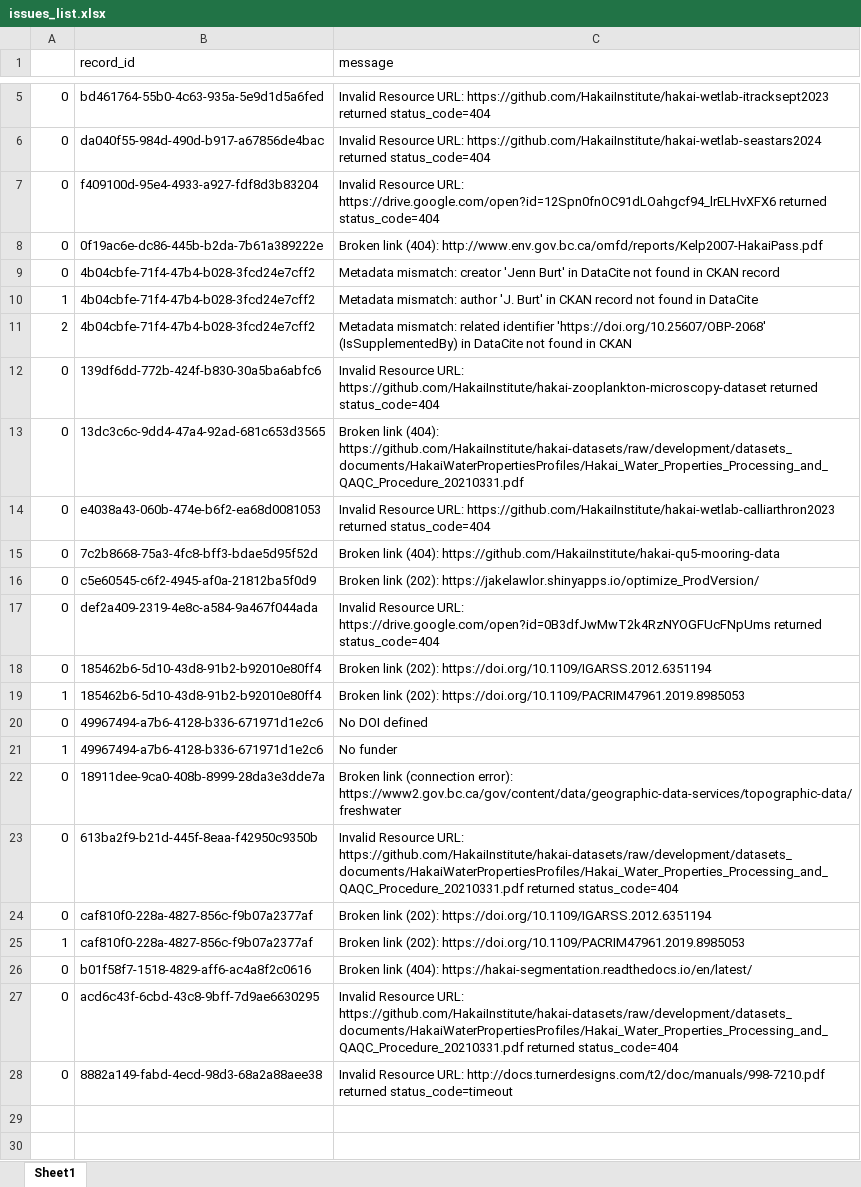
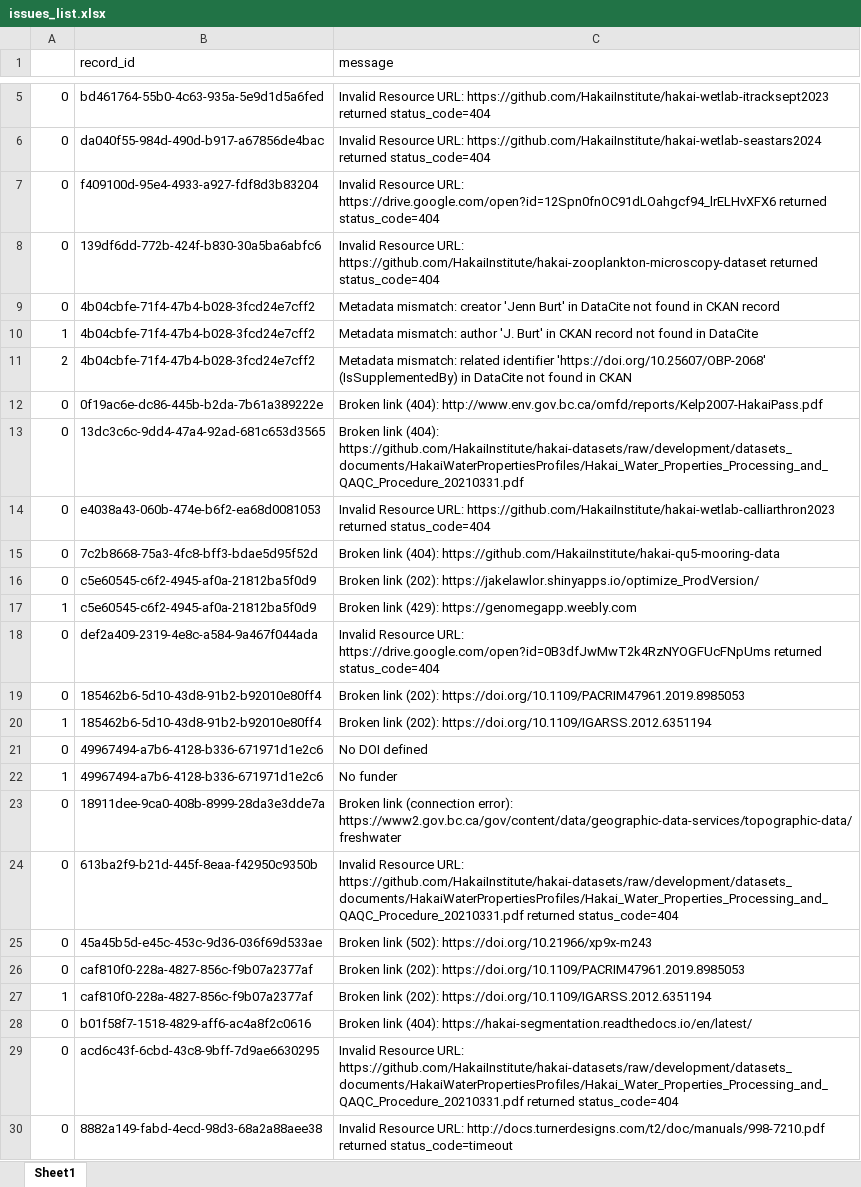
Before and after one commit to HakaiInstitute/hakai-ckan-records-checks, an Excel workbook: docs/issues_list.xlsx, sheet Sheet1, drawn as a sheet; only a part is shown, gaps mark what is left out; values as stored, in another font and other column widths than the file's, no borders; addresses are those after the commit; the diff names each change by its address in the sheet, - before the commit and + after, or states it on an @@ line.

```diff
--- a/docs/issues_list.xlsx (sheet Sheet1)
+++ b/docs/issues_list.xlsx (sheet Sheet1)
@@ row 12 moved to row 8: 0 @@
@@ row 8 moved to row 12: 0 @@
+row 17: 1 | c5e60545-c6f2-4945-af0a-21812ba5f0d9 | Broken link (429): https://genomegapp.weebly.com
-C19 (message): …link (202): https://doi.org/10.1109/IGARSS.2012.6351194
+C19 (message): …link (202): https://doi.org/10.1109/PACRIM47961.2019.8985053
-C20 (message): …link (202): https://doi.org/10.1109/PACRIM47961.2019.8985053
+C20 (message): …link (202): https://doi.org/10.1109/IGARSS.2012.6351194
+row 25: 0 | 45a45b5d-e45c-453c-9d36-036f69d533ae | Broken link (502): https://doi.org/10.21966/xp9x-m243
-C26 (message): …link (202): https://doi.org/10.1109/IGARSS.2012.6351194
+C26 (message): …link (202): https://doi.org/10.1109/PACRIM47961.2019.8985053
-C27 (message): …link (202): https://doi.org/10.1109/PACRIM47961.2019.8985053
+C27 (message): …link (202): https://doi.org/10.1109/IGARSS.2012.6351194
```
Also changed, not shown: docs/catalog_summary.xlsx, 10 other files.
